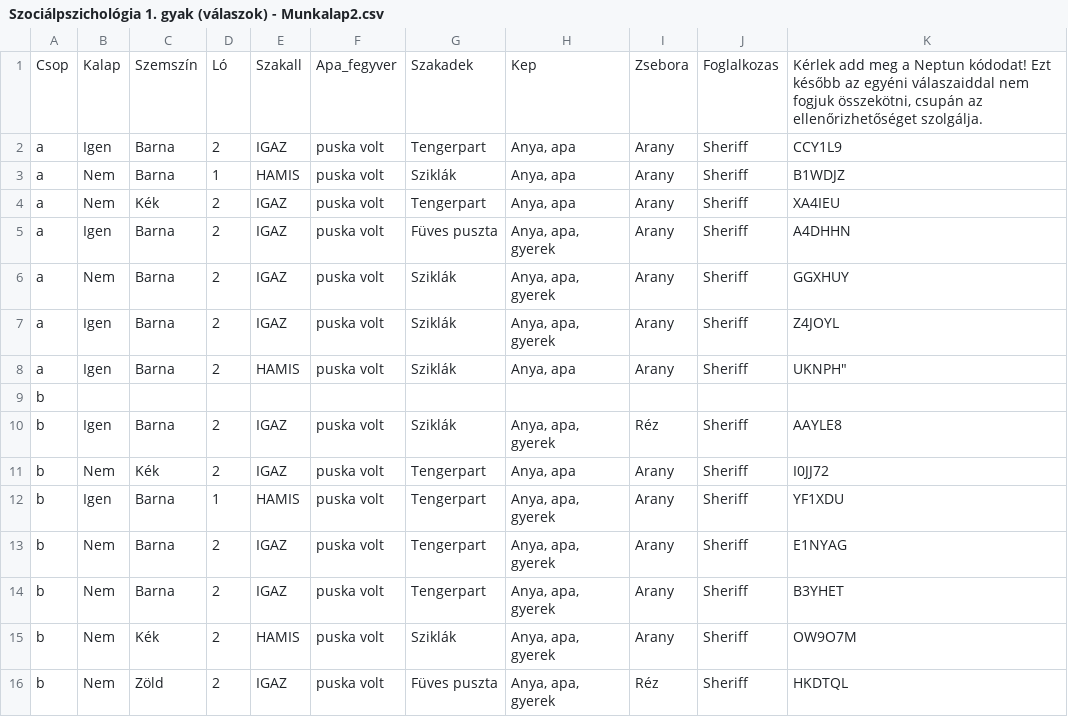
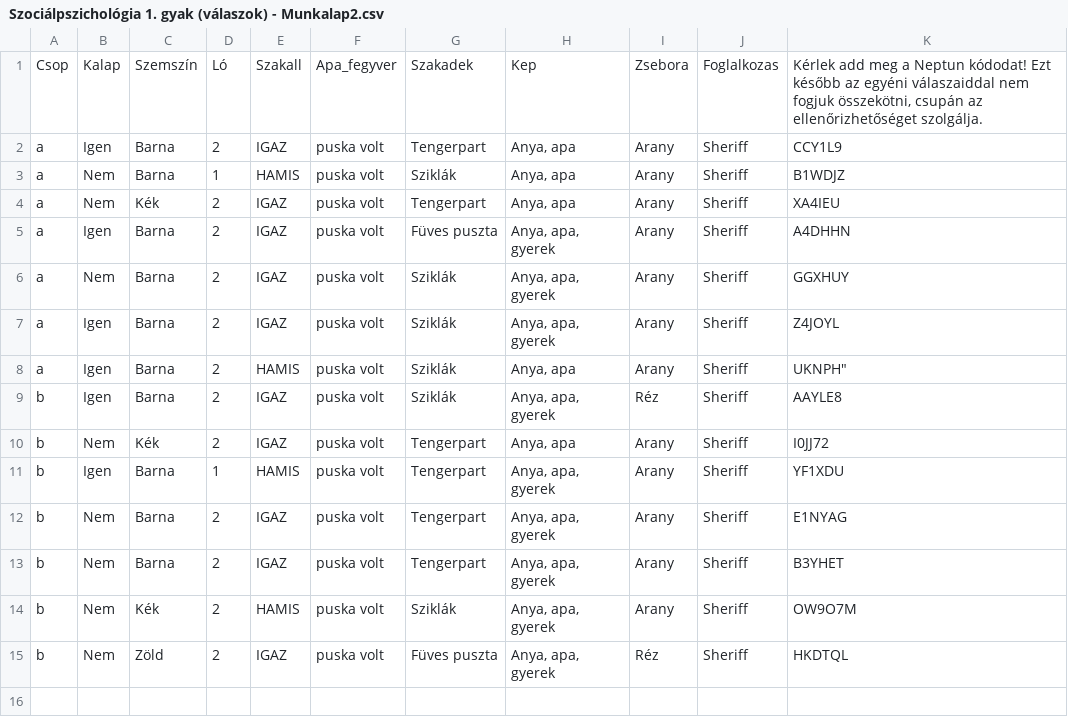
Before and after one commit to kyragiran/databases, a CSV file: Szociálpszichológia 1. gyak (válaszok) - Munkalap2.csv, drawn as a sheet; the diff names each change by its address in the sheet, - before the commit and + after, or states it on an @@ line.

Commit message:
Update Szociálpszichológia 1. gyak (válaszok) - Munkalap2.csv

```diff
--- a/Szociálpszichológia 1. gyak (válaszok) - Munkalap2.csv
+++ b/Szociálpszichológia 1. gyak (válaszok) - Munkalap2.csv
-row 9: b
```
